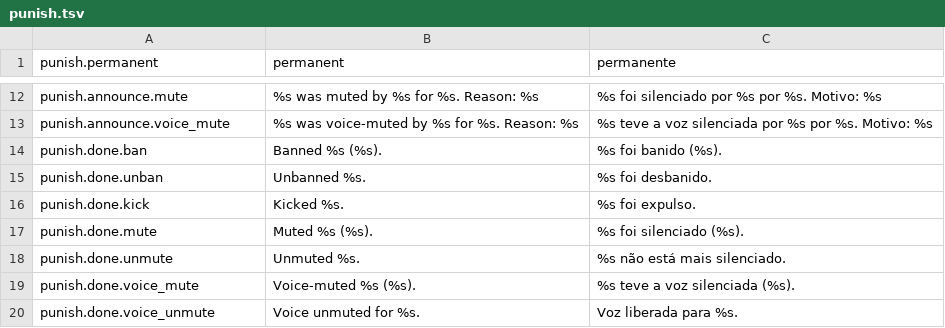
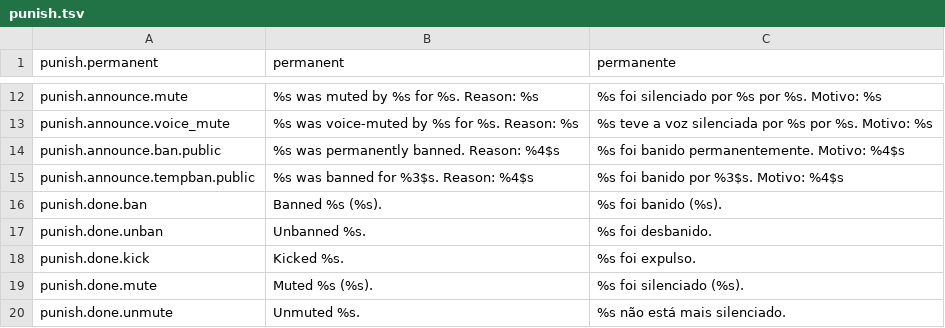
Before and after one commit to arthoou/SMPUtilities, a TSV file: tools/lang/punish.tsv, drawn as a sheet; only a part is shown, gaps mark what is left out; the shorter side is filled out with more unchanged rows; the diff names each change by its address in the sheet, - before the commit and + after, or states it on an @@ line.

Commit message:
Name the staff member in chat lock and ban announcements to staff only
Players see that the global chat was locked or unlocked, or that someone
was banned, without who did it; staff still see the name.

```diff
--- a/tools/lang/punish.tsv
+++ b/tools/lang/punish.tsv
+row 14: punish.announce.ban.public | %s was permanently banned. Reason: %4$s | %s foi banido permanentemente. Motivo: %4$s
+row 15: punish.announce.tempban.public | %s was banned for %3$s. Reason: %4$s | %s foi banido por %3$s. Motivo: %4$s
```
Also changed, not shown: tools/lang/chat.tsv, 7 other files.
